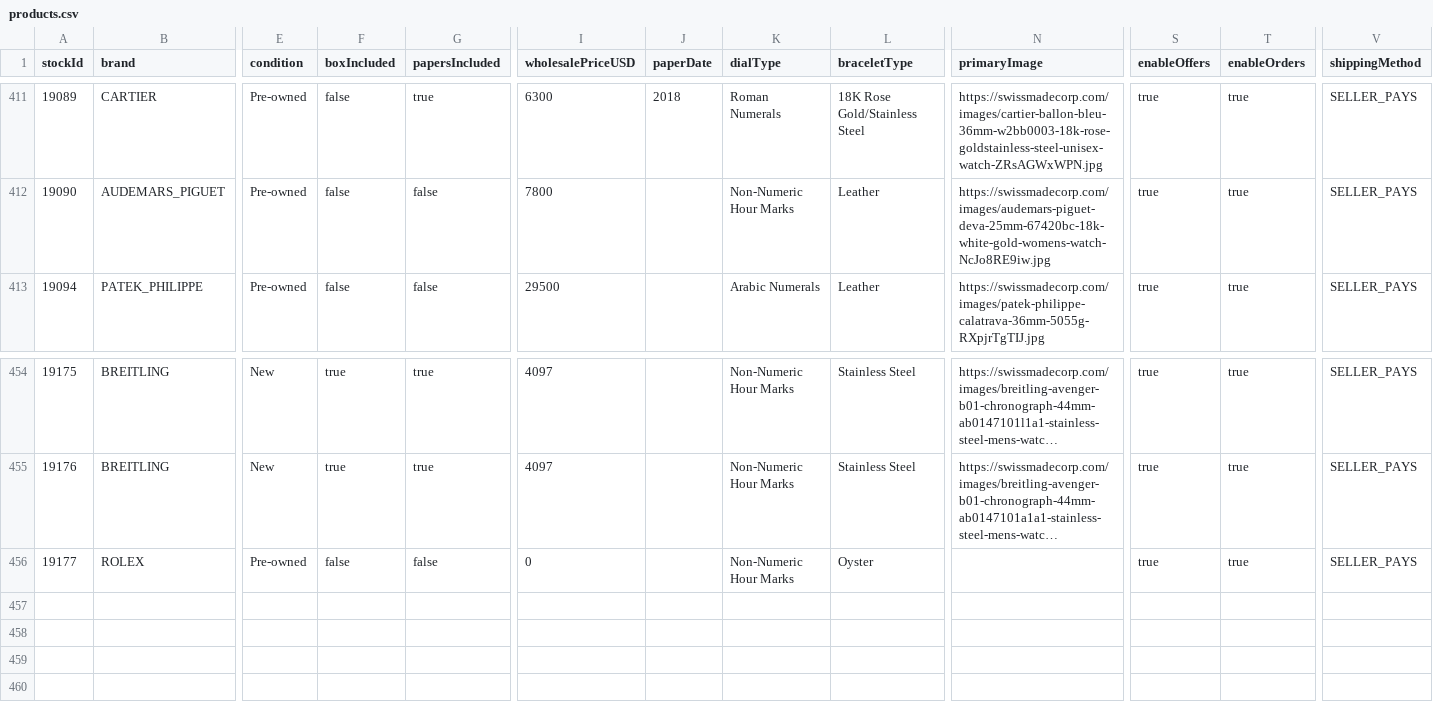
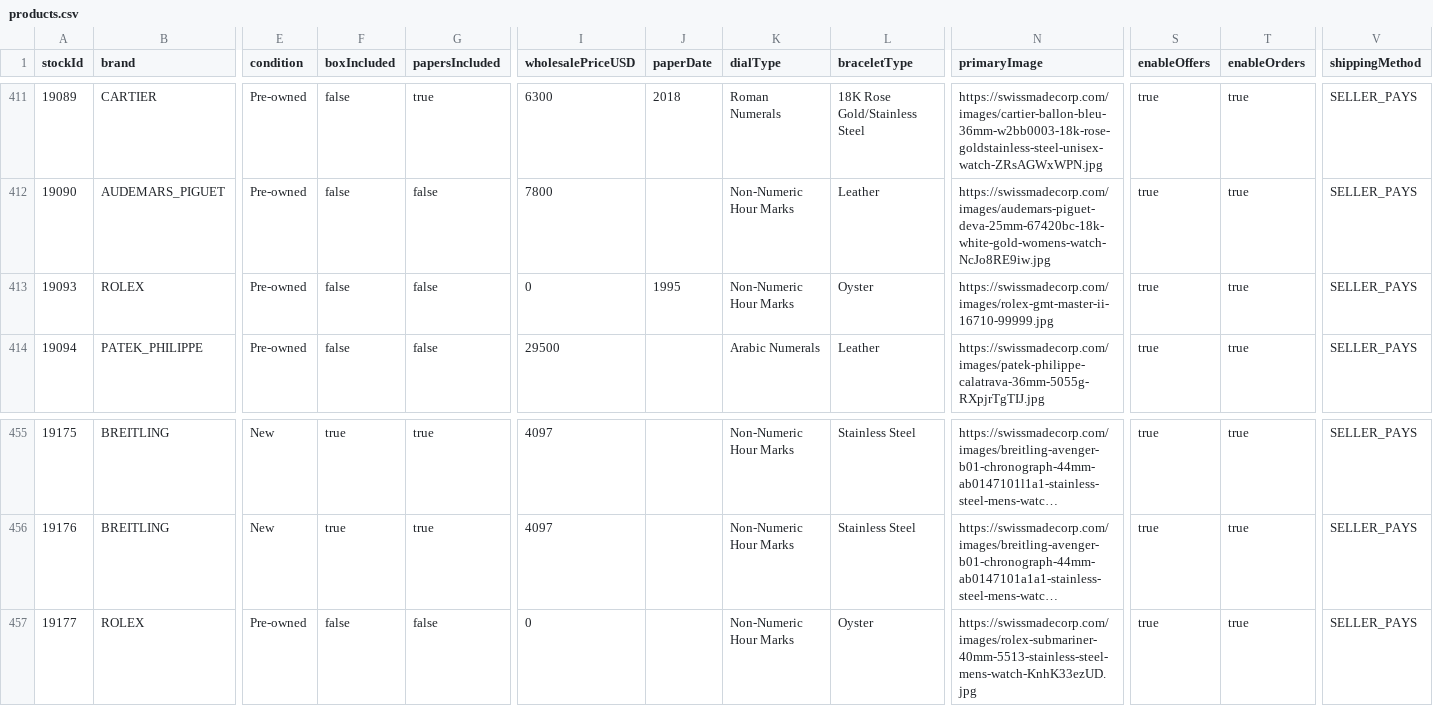
Before and after one commit to swissmadecorp/swissmadecorp-repo, a CSV file: public/uploads/products.csv, drawn as a sheet; only a part is shown, gaps mark what is left out; long unchanged cells end in …; addresses are those after the commit; rows hold the shown columns only; the diff names each change by its address in the sheet, - before the commit and + after, or states it on an @@ line.

Commit message:
Auto-commit 2026-09-15 17:10

```diff
--- a/public/uploads/products.csv
+++ b/public/uploads/products.csv
+row 413: 19093 | ROLEX | Pre-owned | false | false | 0 | 1995 | Non-Numeric Hour Marks | Oyster | https://swissmadecorp.com/images/rolex-gmt-master-ii-16710-99999.jpg | true | true | SELLER_PAYS
-N457 (primaryImage): (empty)
+N457 (primaryImage): https://swissmadecorp.com/images/rolex-submariner-40mm-5513-stainless-steel-mens-watch-KnhK33ezUD.jpg
```
